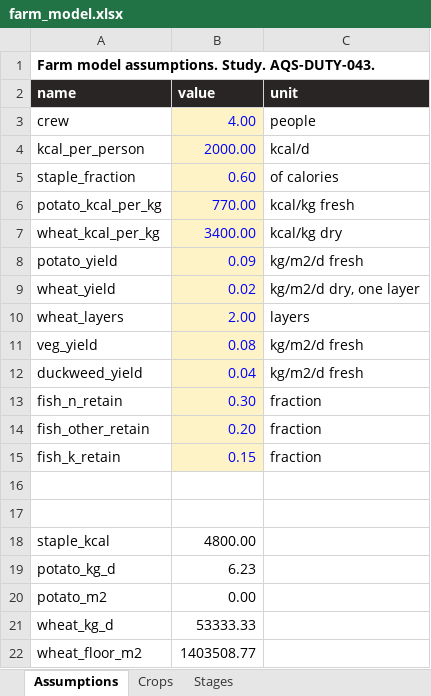
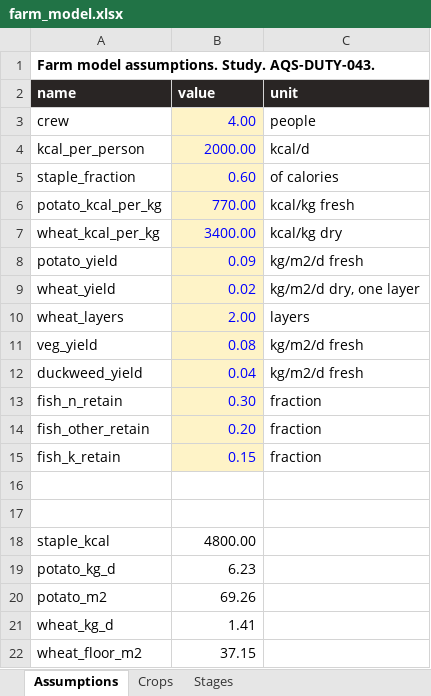
Before and after one commit to egofree/Aqueous_Solutions, an Excel workbook: docs-authority/farm_model.xlsx, sheet Assumptions, drawn as a sheet; values as stored, in another font and other column widths than the file's, no borders; the diff names each change by its address in the sheet, - before the commit and + after, or states it on an @@ line.

```diff
--- a/docs-authority/farm_model.xlsx (sheet Assumptions)
+++ b/docs-authority/farm_model.xlsx (sheet Assumptions)
-B20 (value): 0.00
+B20 (value): 69.26
-B21 (value): 53333.33
+B21 (value): 1.41
-B22 (value): 1403508.77
+B22 (value): 37.15
```
Also changed, not shown: sheet Crops, sheet Stages.
